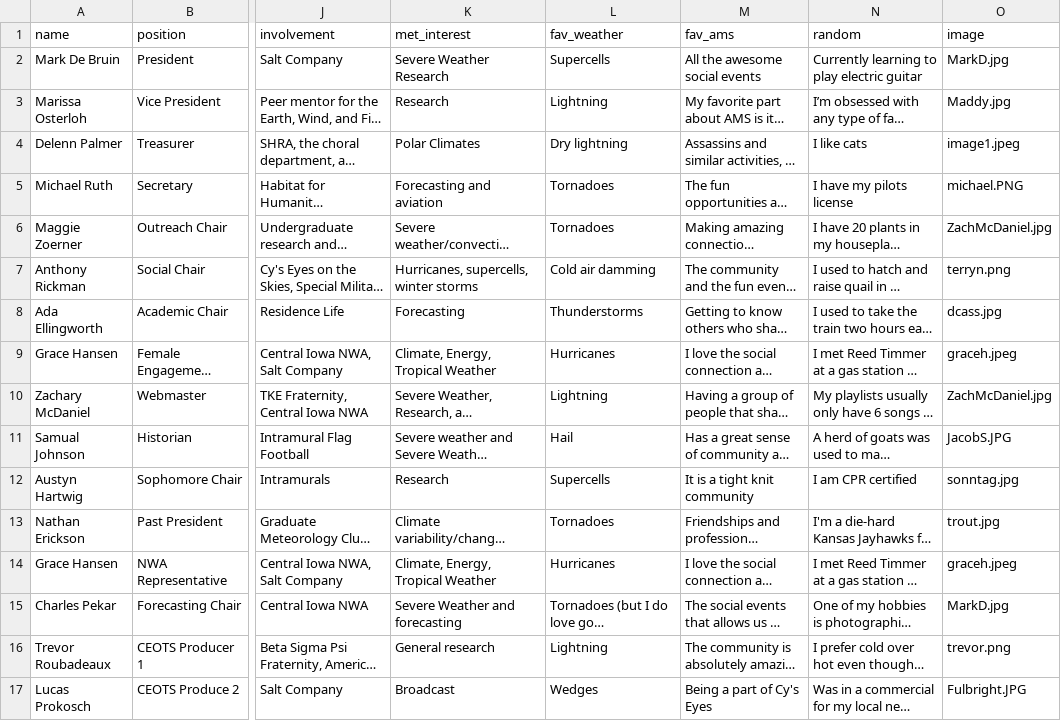
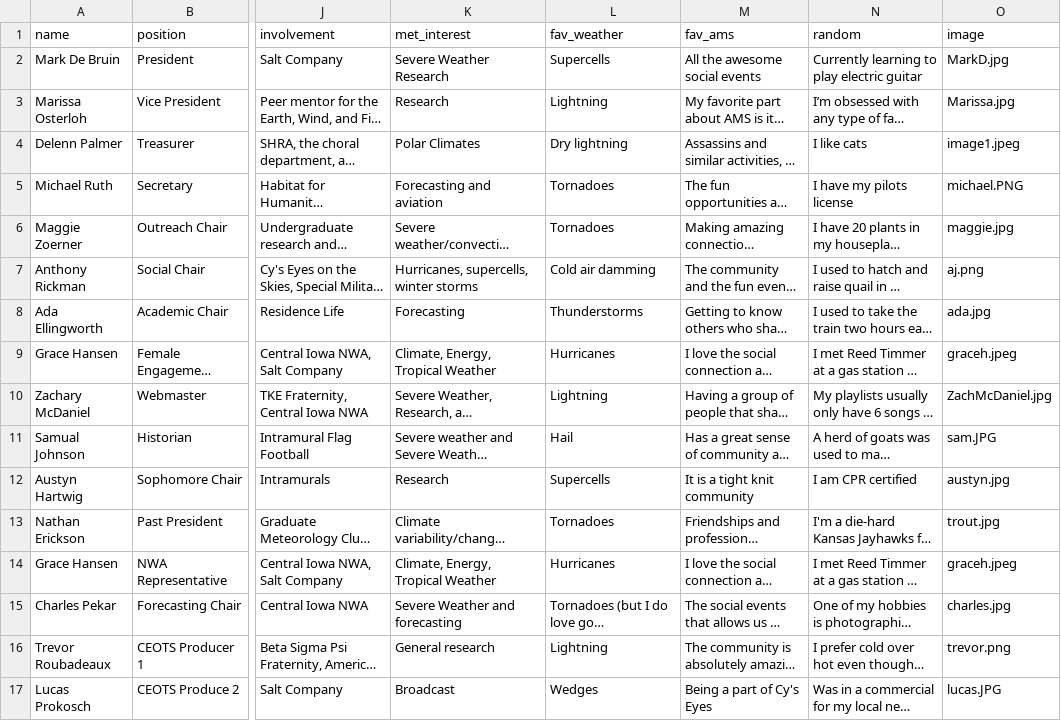
Before and after one commit to isuams/isuams, a CSV file: _data/officers.csv, drawn as a sheet; only a part is shown, gaps mark what is left out; long unchanged cells end in …; the diff names each change by its address in the sheet, - before the commit and + after, or states it on an @@ line.

Commit message:
Update officers.csv

```diff
--- a/_data/officers.csv
+++ b/_data/officers.csv
-O3 (image): Maddy.jpg
+O3 (image): Marissa.jpg
-O6 (image): ZachMcDaniel.jpg
+O6 (image): maggie.jpg
-O7 (image): terryn.png
+O7 (image): aj.png
-O8 (image): dcass.jpg
+O8 (image): ada.jpg
-O11 (image): JacobS.JPG
+O11 (image): sam.JPG
-O12 (image): sonntag.jpg
+O12 (image): austyn.jpg
-O15 (image): MarkD.jpg
+O15 (image): charles.jpg
-O17 (image): Fulbright.JPG
+O17 (image): lucas.JPG
```
